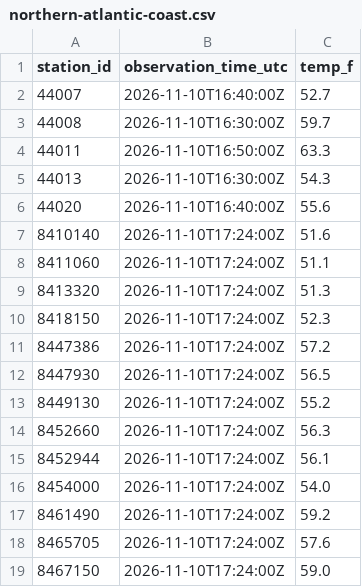
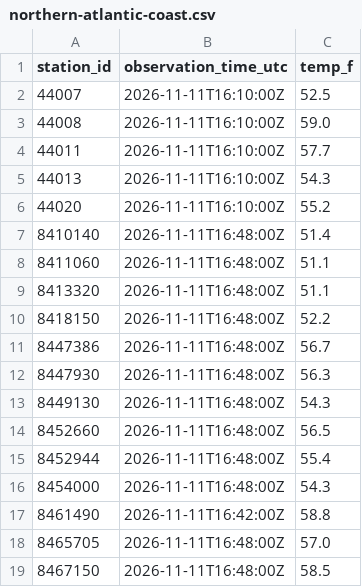
Before and after one commit to hslord/coastal-water-temp-rebuild, a CSV file: data/recent/northern-atlantic-coast.csv, drawn as a sheet.

```diff
--- a/data/recent/northern-atlantic-coast.csv
+++ b/data/recent/northern-atlantic-coast.csv
@@ -1,19 +1,19 @@
 station_id,observation_time_utc,temp_f
-44007,2026-11-10T16:40:00Z,52.7
-44008,2026-11-10T16:30:00Z,59.7
-44011,2026-11-10T16:50:00Z,63.3
-44013,2026-11-10T16:30:00Z,54.3
-44020,2026-11-10T16:40:00Z,55.6
-8410140,2026-11-10T17:24:00Z,51.6
-8411060,2026-11-10T17:24:00Z,51.1
-8413320,2026-11-10T17:24:00Z,51.3
-8418150,2026-11-10T17:24:00Z,52.3
-8447386,2026-11-10T17:24:00Z,57.2
-8447930,2026-11-10T17:24:00Z,56.5
-8449130,2026-11-10T17:24:00Z,55.2
-8452660,2026-11-10T17:24:00Z,56.3
-8452944,2026-11-10T17:24:00Z,56.1
-8454000,2026-11-10T17:24:00Z,54.0
-8461490,2026-11-10T17:24:00Z,59.2
-8465705,2026-11-10T17:24:00Z,57.6
-8467150,2026-11-10T17:24:00Z,59.0
+44007,2026-11-11T16:10:00Z,52.5
+44008,2026-11-11T16:10:00Z,59.0
+44011,2026-11-11T16:10:00Z,57.7
+44013,2026-11-11T16:10:00Z,54.3
+44020,2026-11-11T16:10:00Z,55.2
+8410140,2026-11-11T16:48:00Z,51.4
+8411060,2026-11-11T16:48:00Z,51.1
+8413320,2026-11-11T16:48:00Z,51.1
+8418150,2026-11-11T16:48:00Z,52.2
+8447386,2026-11-11T16:48:00Z,56.7
+8447930,2026-11-11T16:48:00Z,56.3
+8449130,2026-11-11T16:48:00Z,54.3
+8452660,2026-11-11T16:48:00Z,56.5
+8452944,2026-11-11T16:48:00Z,55.4
+8454000,2026-11-11T16:48:00Z,54.3
+8461490,2026-11-11T16:42:00Z,58.8
+8465705,2026-11-11T16:48:00Z,57.0
+8467150,2026-11-11T16:48:00Z,58.5
```
Also changed, not shown: 19 other files.
